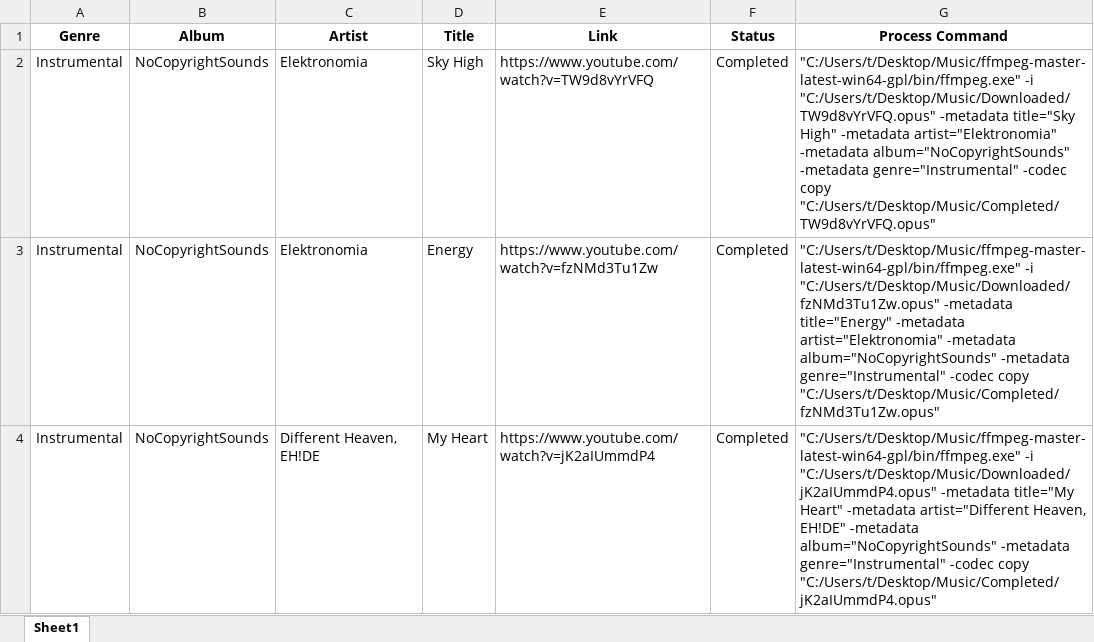
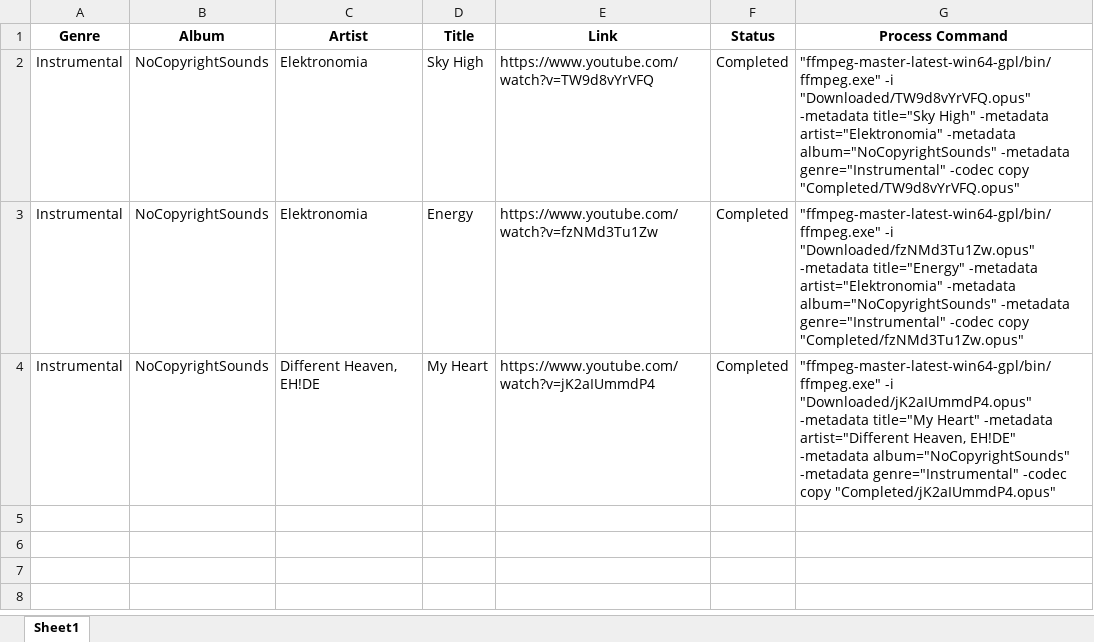
Before and after one commit to Hyssopi/Music-Playlist-Creator, an Excel workbook: Songs.xlsx, sheet Sheet1, drawn as a sheet; values as stored, in another font and other column widths than the file's, no borders; charts and pictures not drawn; the diff names each change by its address in the sheet, - before the commit and + after, or states it on an @@ line.

```diff
--- a/Songs.xlsx (sheet Sheet1)
+++ b/Songs.xlsx (sheet Sheet1)
-G2 (Process Command): "C:/Users/t/Desktop/Music/ffmpeg-master-latest-win64-gpl/bin/ffmpeg.exe" -i "C:/Users/t/Desktop/Music/Downloaded/TW9d8vYrVFQ.opus" -metadata title="Sky High" -metadata artist="Elektronomia" -metadata album="NoCopyrightSounds" -metadata genre="Instrumental" -codec copy "C:/Users/t/Desktop/Music/Completed/TW9d8vYrVFQ.opus"
+G2 (Process Command): "ffmpeg-master-latest-win64-gpl/bin/ffmpeg.exe" -i "Downloaded/TW9d8vYrVFQ.opus" -metadata title="Sky High" -metadata artist="Elektronomia" -metadata album="NoCopyrightSounds" -metadata genre="Instrumental" -codec copy "Completed/TW9d8vYrVFQ.opus"
-G3 (Process Command): "C:/Users/t/Desktop/Music/ffmpeg-master-latest-win64-gpl/bin/ffmpeg.exe" -i "C:/Users/t/Desktop/Music/Downloaded/fzNMd3Tu1Zw.opus" -metadata title="Energy" -metadata artist="Elektronomia" -metadata album="NoCopyrightSounds" -metadata genre="Instrumental" -codec copy "C:/Users/t/Desktop/Music/Completed/fzNMd3Tu1Zw.opus"
+G3 (Process Command): "ffmpeg-master-latest-win64-gpl/bin/ffmpeg.exe" -i "Downloaded/fzNMd3Tu1Zw.opus" -metadata title="Energy" -metadata artist="Elektronomia" -metadata album="NoCopyrightSounds" -metadata genre="Instrumental" -codec copy "Completed/fzNMd3Tu1Zw.opus"
-G4 (Process Command): "C:/Users/t/Desktop/Music/ffmpeg-master-latest-win64-gpl/bin/ffmpeg.exe" -i "C:/Users/t/Desktop/Music/Downloaded/jK2aIUmmdP4.opus" -metadata title="My Heart" -metadata artist="Different Heaven, EH!DE" -metadata album="NoCopyrightSounds" -metadata genre="Instrumental" -codec copy "C:/Users/t/Desktop/Music/Completed/jK2aIUmmdP4.opus"
+G4 (Process Command): "ffmpeg-master-latest-win64-gpl/bin/ffmpeg.exe" -i "Downloaded/jK2aIUmmdP4.opus" -metadata title="My Heart" -metadata artist="Different Heaven, EH!DE" -metadata album="NoCopyrightSounds" -metadata genre="Instrumental" -codec copy "Completed/jK2aIUmmdP4.opus"
```
Also changed, not shown: 3 other files.
